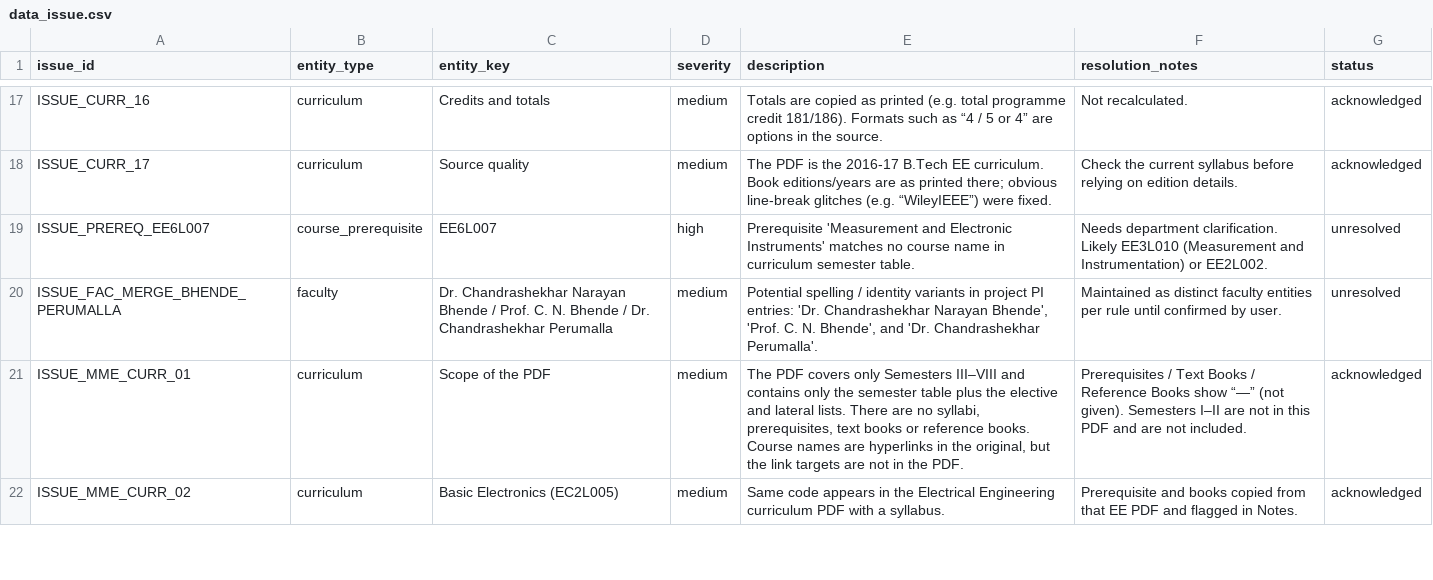
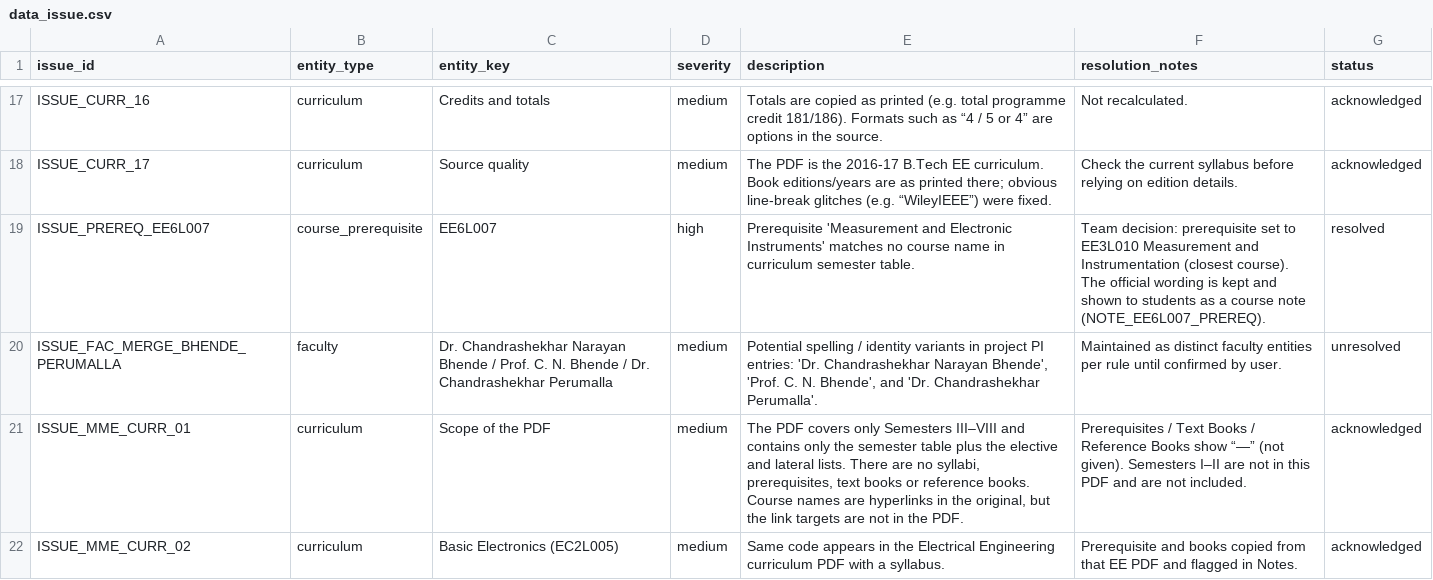
Before and after one commit to SusheelSagar4/EBuddy, a CSV file: data/seed/kb/data_issue.csv, drawn as a sheet; only a part is shown, gaps mark what is left out; the diff covers the shown part only.

Commit message:
Apply curriculum decisions: course notes, duplicate-code handling, EE6L007 prerequisite
- EE6L007 now requires EE3L010; official wording kept as a student-facing note
- ML4L001-ML4L003: all six courses kept; lookups never assume a code is unique; warning shown everywhere
- Notes for the other official-source discrepancies, shown on roadmap, Learn cards and chat
- summary.md rewritten to claims backed by code, tests or data

```diff
--- a/data/seed/kb/data_issue.csv
+++ b/data/seed/kb/data_issue.csv
@@ -18,3 +18,3 @@ ISSUE_CURR_16,curriculum,Credits and totals,medium,Totals are copied as printed
 ISSUE_CURR_17,curriculum,Source quality,medium,The PDF is the 2016-17 B.Tech EE curriculum. Book editions/years are as printed there; obvious line-break glitches (e.g. “WileyIEEE”) were fixed.,Check the current syllabus before relying on edition details.,acknowledged
-ISSUE_PREREQ_EE6L007,course_prerequisite,EE6L007,high,Prerequisite 'Measurement and Electronic Instruments' matches no course name in curriculum semester table.,Needs department clarification. Likely EE3L010 (Measurement and Instrumentation) or EE2L002.,unresolved
+ISSUE_PREREQ_EE6L007,course_prerequisite,EE6L007,high,Prerequisite 'Measurement and Electronic Instruments' matches no course name in curriculum semester table.,"Team decision: prerequisite set to EE3L010 Measurement and Instrumentation (closest course). The official wording is kept and shown to students as a course note (NOTE_EE6L007_PREREQ).",resolved
 ISSUE_FAC_MERGE_BHENDE_PERUMALLA,faculty,Dr. Chandrashekhar Narayan Bhende / Prof. C. N. Bhende / Dr. Chandrashekhar Perumalla,medium,"Potential spelling / identity variants in project PI entries: 'Dr. Chandrashekhar Narayan Bhende', 'Prof. C. N. Bhende', and 'Dr. Chandrashekhar Perumalla'.",Maintained as distinct faculty entities per rule until confirmed by user.,unresolved
```
Also changed, not shown: 3 edited cells elsewhere in this file, data/seed/kb/course_alias.csv, data/seed/kb/course_prerequisite.csv, 19 other files.
